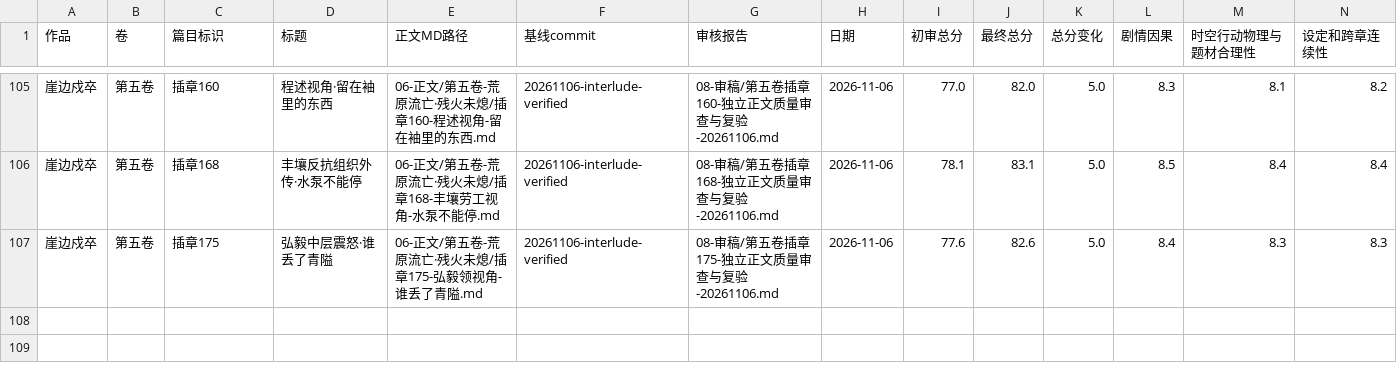
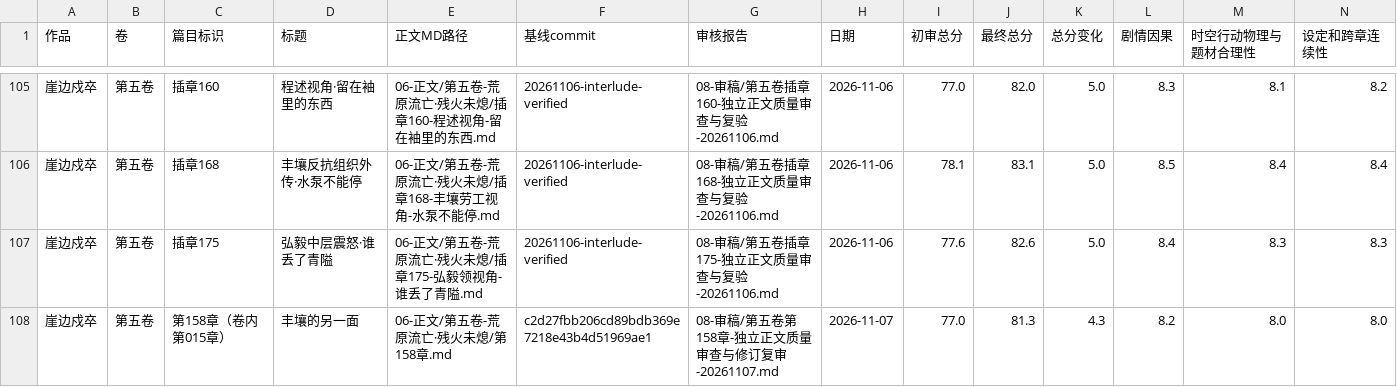
Before and after one commit to yuqiangdede/The-Last-Watch, a CSV file: 08-审稿/章节最终审核总表.csv, drawn as a sheet; only a part is shown, gaps mark what is left out; rows hold the shown columns only; the diff names each change by its address in the sheet, - before the commit and + after, or states it on an @@ line.

```diff
--- a/08-审稿/章节最终审核总表.csv
+++ b/08-审稿/章节最终审核总表.csv
+row 108: 崖边戍卒 | 第五卷 | 第158章（卷内第015章） | 丰壤的另一面 | 06-正文/第五卷-荒原流亡·残火未熄/第158章.md | c2d27fbb206cd89bdb369e7218e43b4d51969ae1 | 08-审稿/第五卷第158章-独立正文质量审查与修订复审-20261107.md | 2026-11-07 | 77.0 | 81.3 | 4.3 | 8.2 | 8.0 | 8.0
```
Also changed, not shown: 4 other files.
